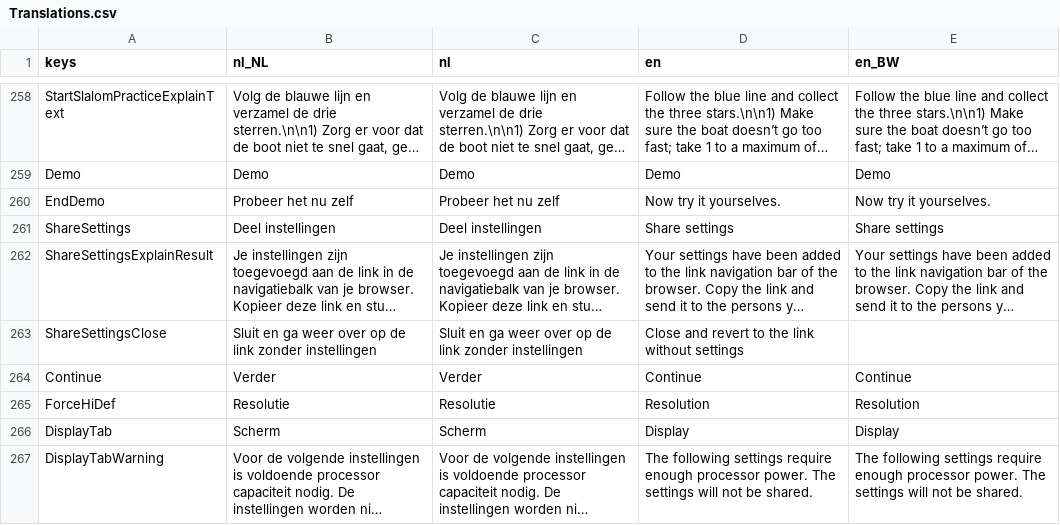
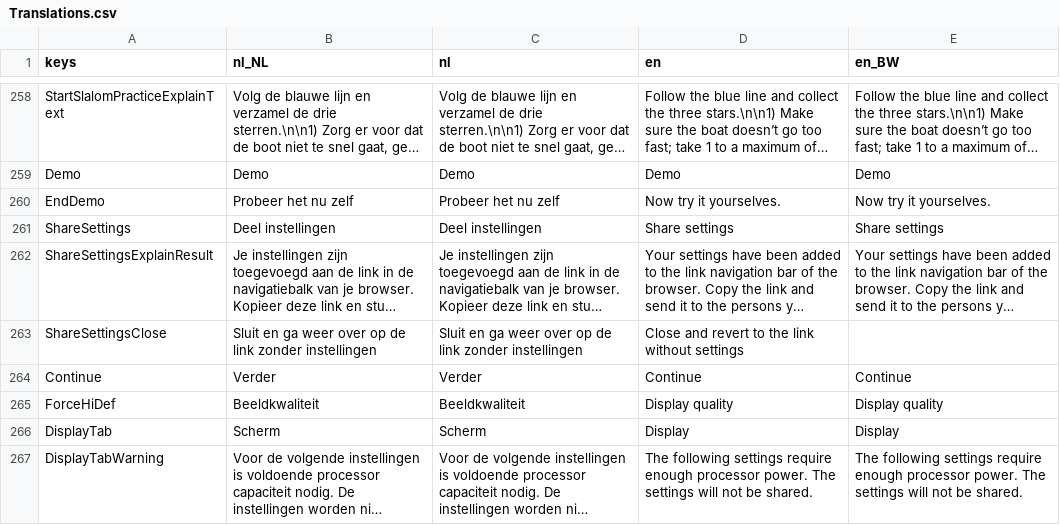
Before and after one commit to tijmenvangulik/PracticeRowingCommands, a CSV file: src/translations/Translations.csv, drawn as a sheet; only a part is shown, gaps mark what is left out; long unchanged cells end in ….

```diff
--- a/src/translations/Translations.csv
+++ b/src/translations/Translations.csv
@@ -266,3 +266,3 @@ ShareSettingsClose;Sluit en ga weer over op de link zonder instellingen;Sluit en
 Continue;Verder;Verder;Continue;Continue
-ForceHiDef;Resolutie;Resolutie;Resolution;Resolution
+ForceHiDef;Beeldkwaliteit;Beeldkwaliteit;Display quality;Display quality
 DisplayTab;Scherm;Scherm;Display;Display
```
Also changed, not shown: 11 other files.
